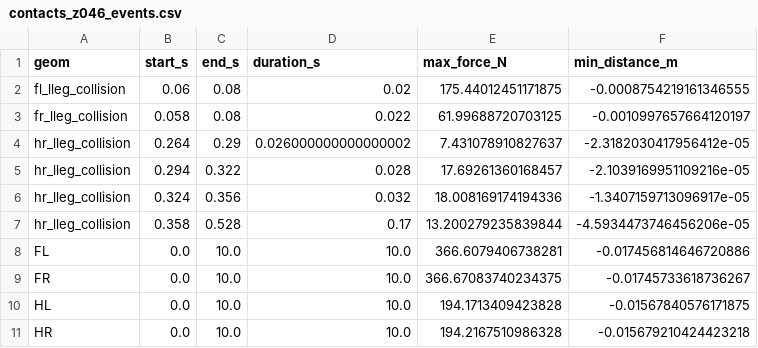
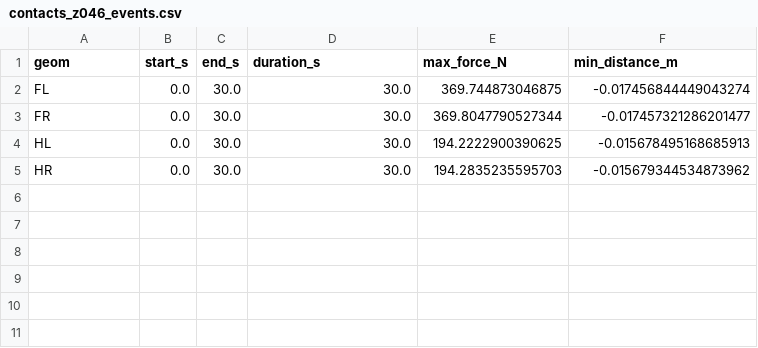
Before and after one commit to AlaaRadhwan/anymal_c_velocity, a CSV file: contacts_z046_events.csv, drawn as a sheet.

Commit message:
Replace Spot lower-leg collision meshes with stable capsule proxies

```diff
--- a/contacts_z046_events.csv
+++ b/contacts_z046_events.csv
@@ -1,11 +1,5 @@
 geom,start_s,end_s,duration_s,max_force_N,min_distance_m
-fl_lleg_collision,0.06,0.08,0.02,175.44012451171875,-0.0008754219161346555
-fr_lleg_collision,0.058,0.08,0.022,61.99688720703125,-0.0010997657664120197
-hr_lleg_collision,0.264,0.29,0.026000000000000002,7.431078910827637,-2.3182030417956412e-05
-hr_lleg_collision,0.294,0.322,0.028,17.69261360168457,-2.1039169951109216e-05
-hr_lleg_collision,0.324,0.356,0.032,18.008169174194336,-1.3407159713096917e-05
-hr_lleg_collision,0.358,0.528,0.17,13.200279235839844,-4.5934473746456206e-05
-FL,0.0,10.0,10.0,366.6079406738281,-0.017456814646720886
-FR,0.0,10.0,10.0,366.67083740234375,-0.01745733618736267
-HL,0.0,10.0,10.0,194.1713409423828,-0.01567840576171875
-HR,0.0,10.0,10.0,194.2167510986328,-0.015679210424423218
+FL,0.0,30.0,30.0,369.744873046875,-0.017456844449043274
+FR,0.0,30.0,30.0,369.8047790527344,-0.017457321286201477
+HL,0.0,30.0,30.0,194.2222900390625,-0.015678495168685913
+HR,0.0,30.0,30.0,194.2835235595703,-0.015679344534873962
```
Also changed, not shown: contacts_z046_summary.csv, 2 other files.
